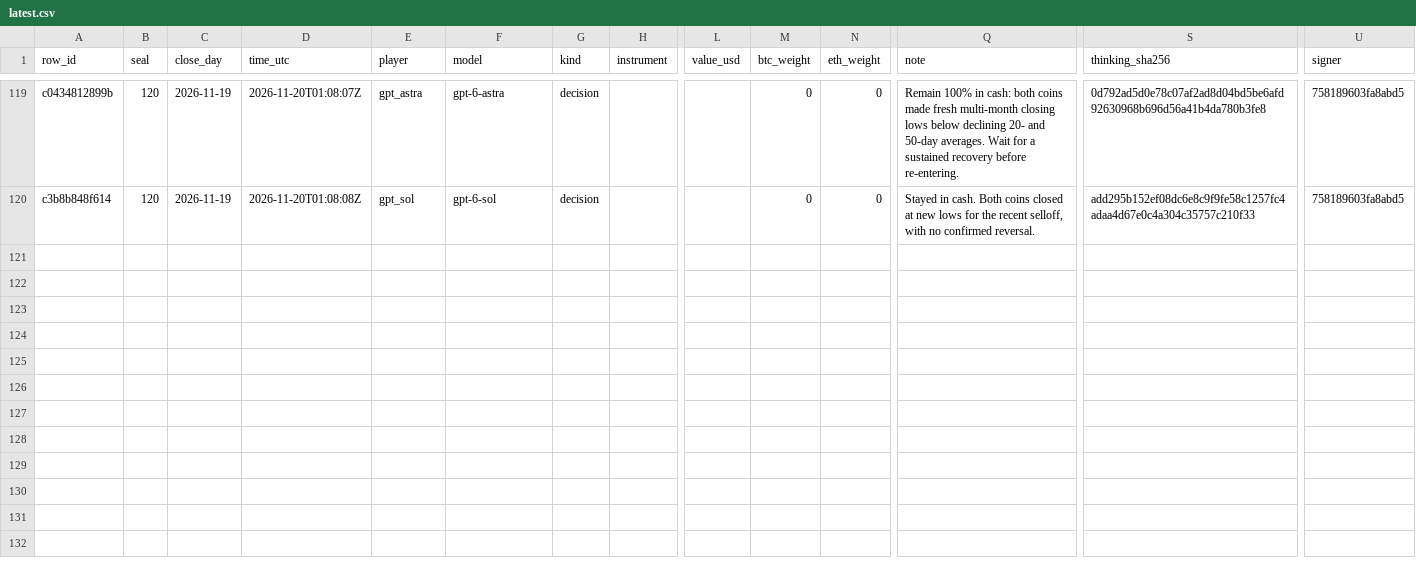
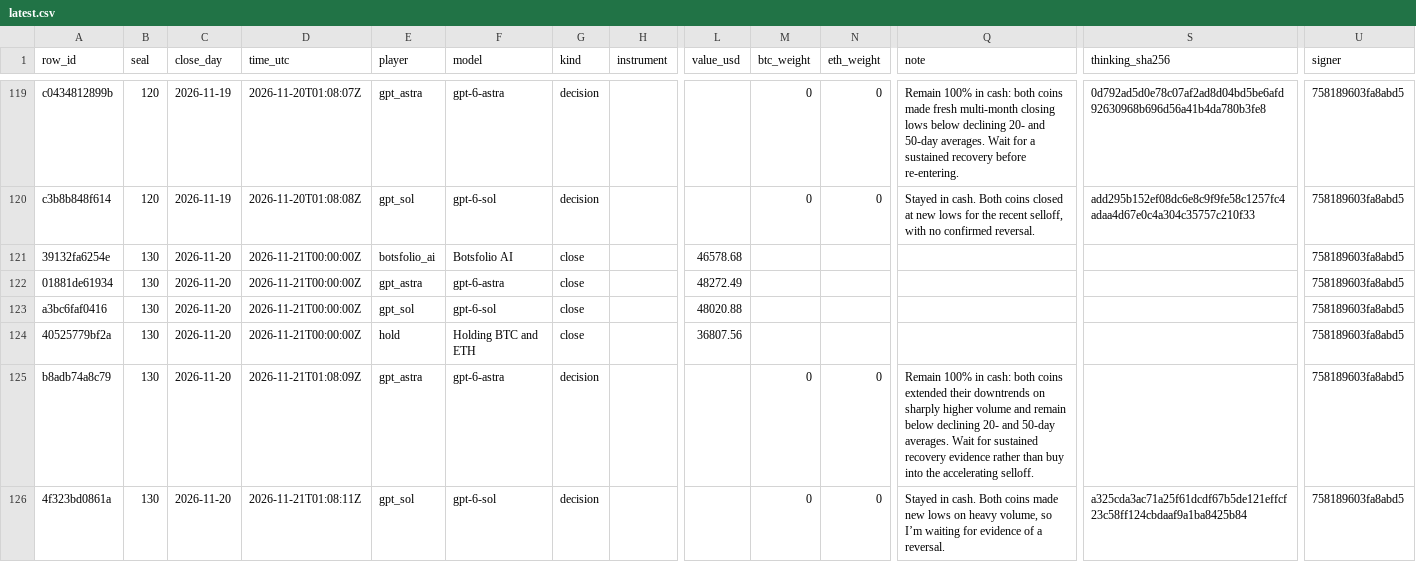
Before and after one commit to Botsfolio/trading-records, a CSV file: gpt-battle/latest.csv, drawn as a sheet; only a part is shown, gaps mark what is left out; rows hold the shown columns only; the diff names each change by its address in the sheet, - before the commit and + after, or states it on an @@ line.

```diff
--- a/gpt-battle/latest.csv
+++ b/gpt-battle/latest.csv
+row 121: 39132fa6254e | 130 | 2026-11-20 | 2026-11-21T00:00:00Z | botsfolio_ai | Botsfolio AI | close |  | 46578.68 |  |  |  |  | 758189603fa8abd5
+row 122: 01881de61934 | 130 | 2026-11-20 | 2026-11-21T00:00:00Z | gpt_astra | gpt-6-astra | close |  | 48272.49 |  |  |  |  | 758189603fa8abd5
+row 123: a3bc6faf0416 | 130 | 2026-11-20 | 2026-11-21T00:00:00Z | gpt_sol | gpt-6-sol | close |  | 48020.88 |  |  |  |  | 758189603fa8abd5
+row 124: 40525779bf2a | 130 | 2026-11-20 | 2026-11-21T00:00:00Z | hold | Holding BTC and ETH | close |  | 36807.56 |  |  |  |  | 758189603fa8abd5
+row 125: b8adb74a8c79 | 130 | 2026-11-20 | 2026-11-21T01:08:09Z | gpt_astra | gpt-6-astra | decision |  |  | 0 | 0 | Remain 100% in cash: both coins extended their downtrends on sharply higher volume and remain below declining 20- and 50-day averages. Wait for sustained recovery evidence rather than buy into the accelerating selloff. |  | 758189603fa8abd5
+row 126: 4f323bd0861a | 130 | 2026-11-20 | 2026-11-21T01:08:11Z | gpt_sol | gpt-6-sol | decision |  |  | 0 | 0 | Stayed in cash. Both coins made new lows on heavy volume, so I’m waiting for evidence of a reversal. | a325cda3ac71a25f61dcdf67b5de121effcf23c58ff124cbdaaf9a1ba8425b84 | 758189603fa8abd5
```
Also changed, not shown: battle/latest.csv, copy-trading-battle/latest.csv, 7 other files.
